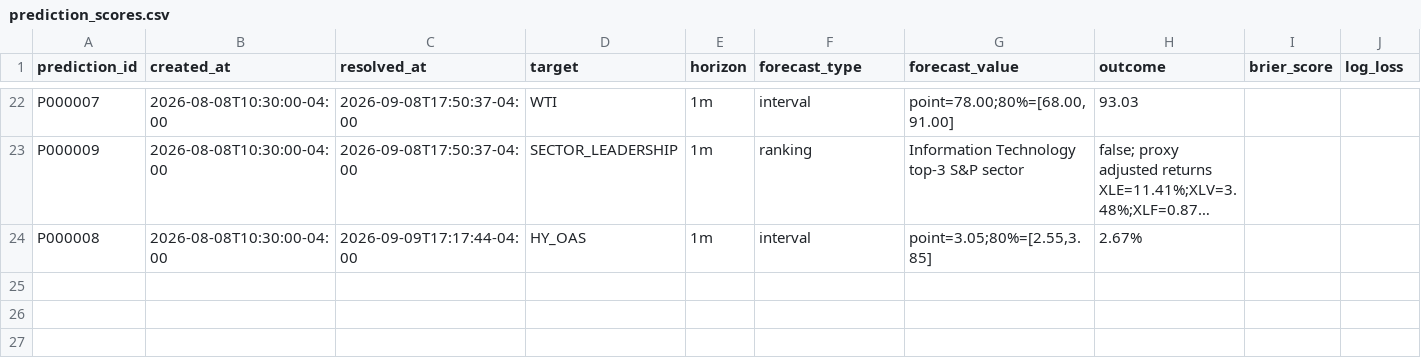
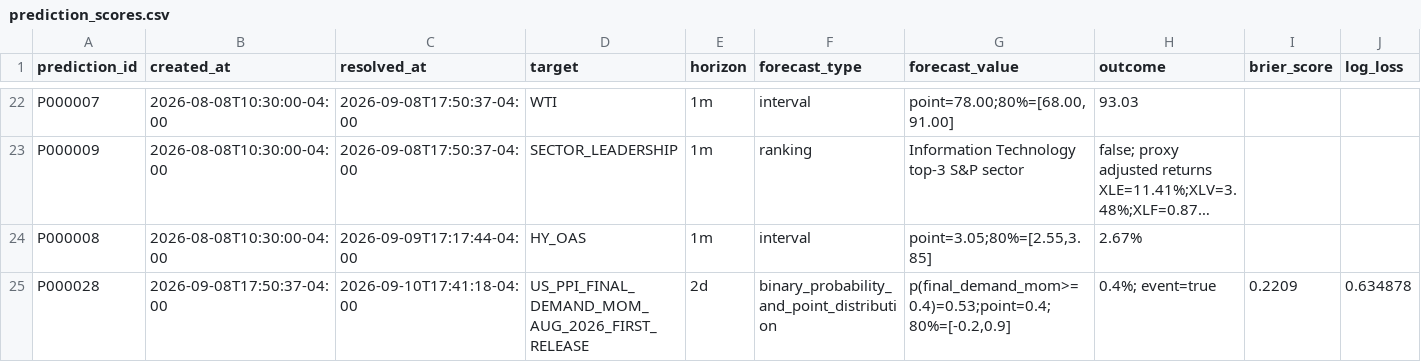
Before and after one commit to 6t8hggfm44-tech/persistent-thinking-using-market-data, a CSV file: evaluations/prediction_scores.csv, drawn as a sheet; only a part is shown, gaps mark what is left out; long unchanged cells end in …; rows hold the shown columns only; the diff names each change by its address in the sheet, - before the commit and + after, or states it on an @@ line.

Commit message:
Add P000028 PPI resolution to score ledger

```diff
--- a/evaluations/prediction_scores.csv
+++ b/evaluations/prediction_scores.csv
+row 25: P000028 | 2026-09-08T17:50:37-04:00 | 2026-09-10T17:41:18-04:00 | US_PPI_FINAL_DEMAND_MOM_AUG_2026_FIRST_RELEASE | 2d | binary_probability_and_point_distribution | p(final_demand_mom>=0.4)=0.53;point=0.4;80%=[-0.2,0.9] | 0.4%; event=true | 0.2209 | 0.634878
```
